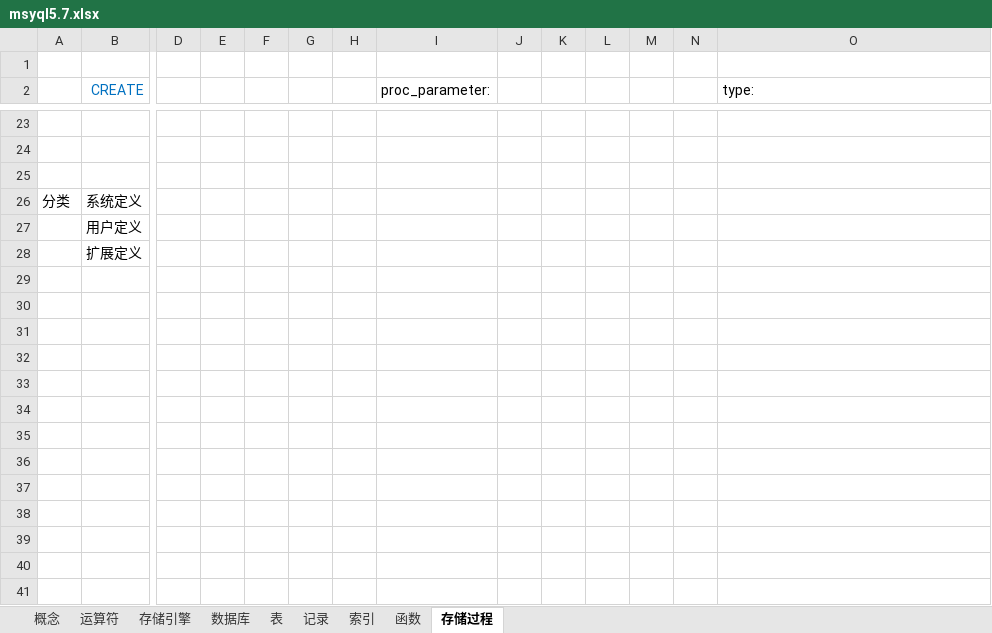
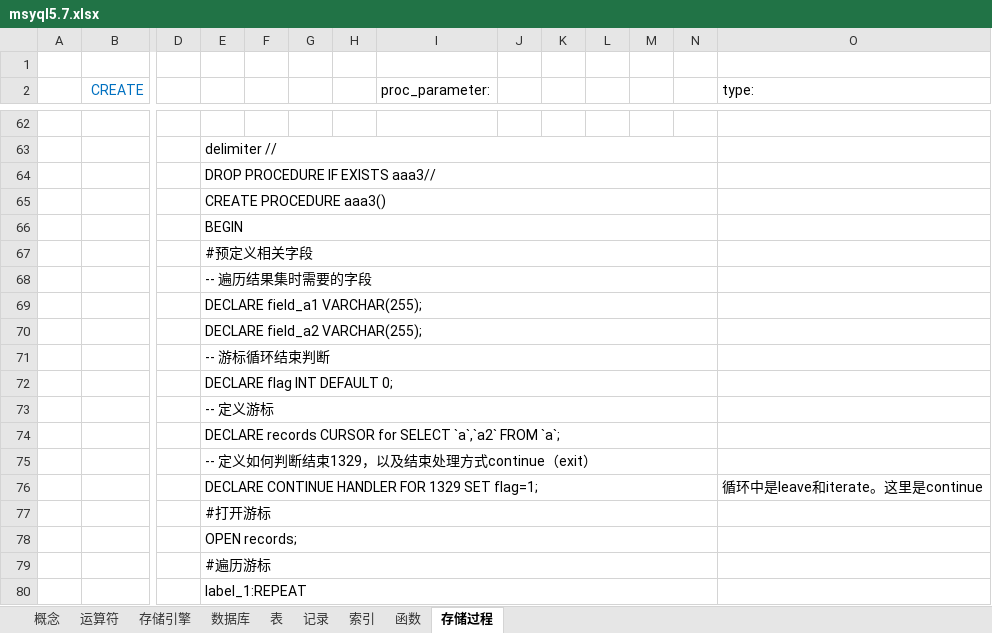
Before and after one commit to flancklin/doc, an Excel workbook: db/msyql5.7.xlsx, sheet 存储过程, drawn as a sheet; only a part is shown, gaps mark what is left out; values as stored, in another font and other column widths than the file's, no borders; addresses are those after the commit; rows hold the shown columns only; the diff covers the shown part only; the diff names each change by its address in the sheet, - before the commit and + after, or states it on an @@ line.

Commit message:
Signed-off-by: fengjinliang <fengjinliang@streamhub.tech>

```diff
--- a/db/msyql5.7.xlsx (sheet 存储过程)
+++ b/db/msyql5.7.xlsx (sheet 存储过程)
-E63: (empty)
+E63: delimiter //
+E63:N63 merged
-E64: (empty)
+E64: DROP PROCEDURE IF EXISTS aaa3//
+E64:N64 merged
@@ row 26 moved to row 19: 分类 @@
@@ row 27 moved to row 20: 用户定义 @@
@@ row 28 moved to row 21: 扩展定义 @@
+row 65:  |  |  | CREATE PROCEDURE aaa3()
+row 66:  |  |  | BEGIN
+row 67:  |  |  | #预定义相关字段
+row 68:  |  |  | -- 遍历结果集时需要的字段
+row 69:  |  |  | DECLARE field_a1 VARCHAR(255);
+row 70:  |  |  | DECLARE field_a2 VARCHAR(255);
+row 71:  |  |  | -- 游标循环结束判断
+row 72:  |  |  | DECLARE flag INT DEFAULT 0;
+row 73:  |  |  | -- 定义游标
+row 74:  |  |  | DECLARE records CURSOR for SELECT `a`,`a2` FROM `a`;
+row 75:  |  |  | -- 定义如何判断结束1329，以及结束处理方式continue（exit）
+row 76:  |  |  | DECLARE CONTINUE HANDLER FOR 1329 SET flag=1; |  |  |  |  |  |  |  |  |  | 循环中是leave和iterate。这里是continue
+row 77:  |  |  | #打开游标
+row 78:  |  |  | OPEN records;
+row 79:  |  |  | #遍历游标
+row 80:  |  |  | label_1:REPEAT
```
Also changed, not shown: 45 added rows and 2 edited cells elsewhere in this sheet.
